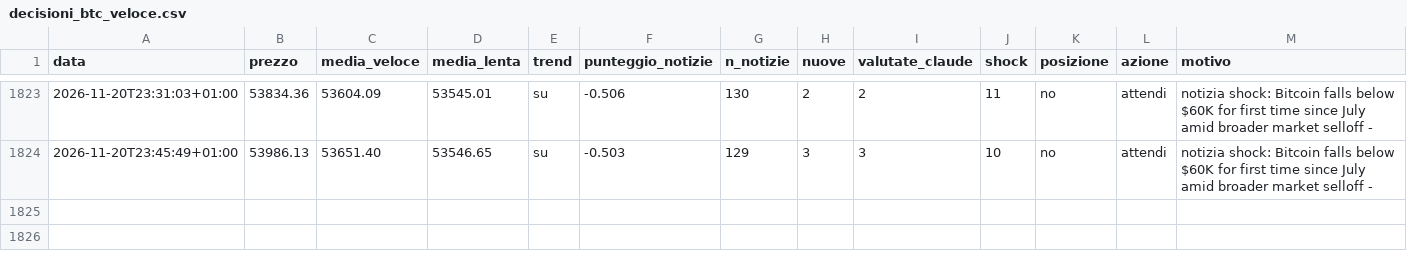
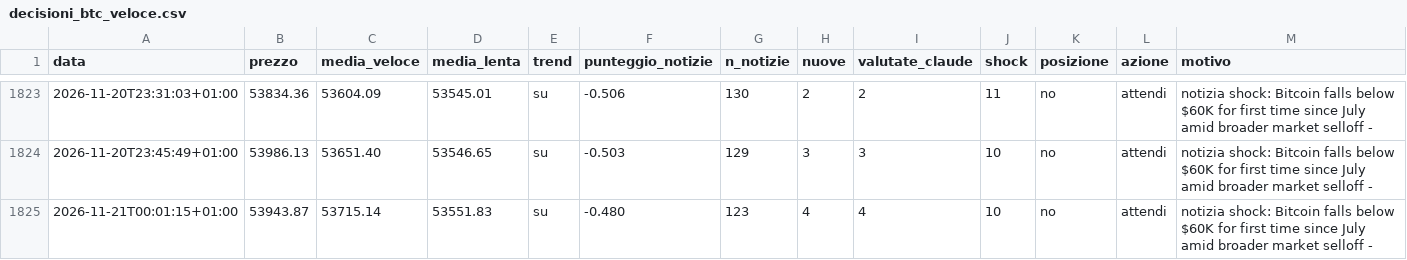
Before and after one commit to Van3d-max/sol-sentinel-, a CSV file: decisioni_btc_veloce.csv, drawn as a sheet; only a part is shown, gaps mark what is left out; rows hold the shown columns only; the diff names each change by its address in the sheet, - before the commit and + after, or states it on an @@ line.

```diff
--- a/decisioni_btc_veloce.csv
+++ b/decisioni_btc_veloce.csv
+row 1825: 2026-11-21T00:01:15+01:00 | 53943.87 | 53715.14 | 53551.83 | su | -0.480 | 123 | 4 | 4 | 10 | no | attendi | notizia shock: Bitcoin falls below $60K for first time since July amid broader market selloff -
```
Also changed, not shown: decisioni_agente.csv, decisioni_eth_veloce.csv, 16 other files.
